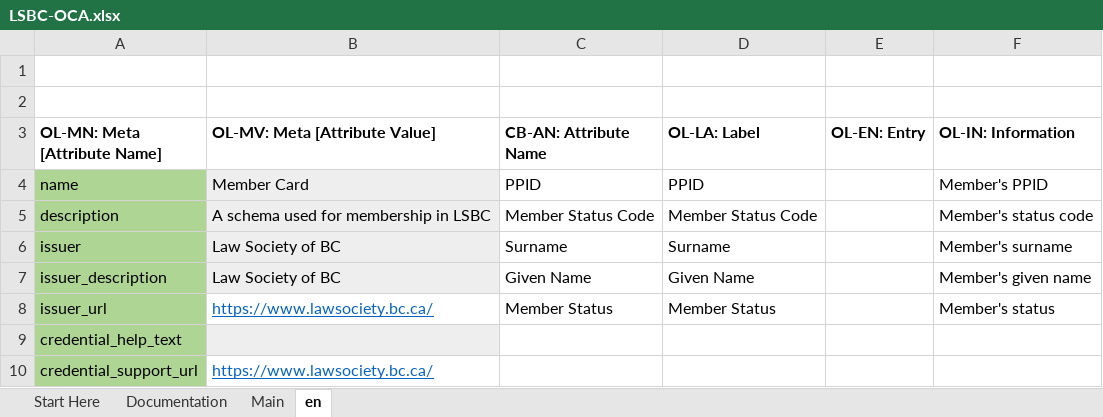
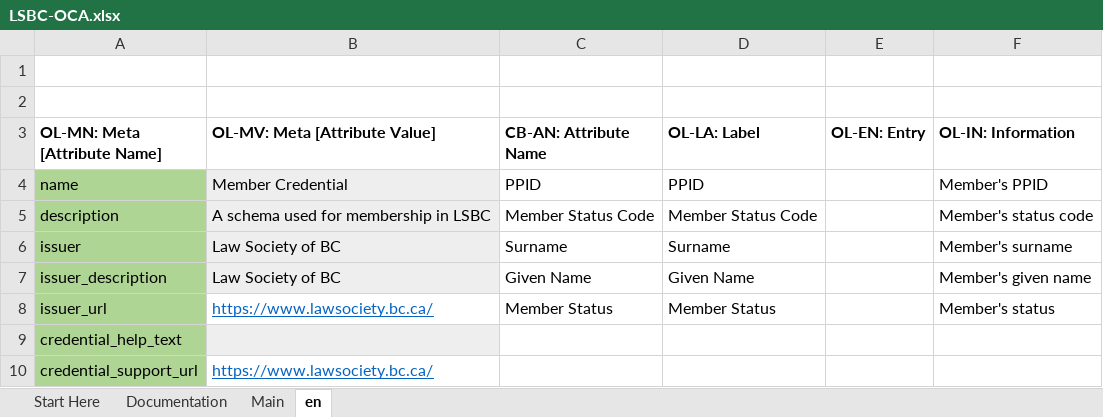
Before and after one commit to bcgov/aries-oca-bundles, an Excel workbook: OCABundles/schema/bcgov-digital-trust/member-card/LSBC-OCA.xlsx, sheet en, drawn as a sheet; values as stored, in another font and other column widths than the file's, no borders; conditional formats not drawn; the diff names each change by its address in the sheet, - before the commit and + after, or states it on an @@ line.

```diff
--- a/OCABundles/schema/bcgov-digital-trust/member-card/LSBC-OCA.xlsx (sheet en)
+++ b/OCABundles/schema/bcgov-digital-trust/member-card/LSBC-OCA.xlsx (sheet en)
-B4 (OL-MV: Meta [Attribute Value]): Member Card
+B4 (OL-MV: Meta [Attribute Value]): Member Credential
```
Also changed, not shown: charts or pictures, OCABundles/schema/bcgov-digital-trust/member-card-showcase/LSBC-OCA.xlsx, 4 other files.
